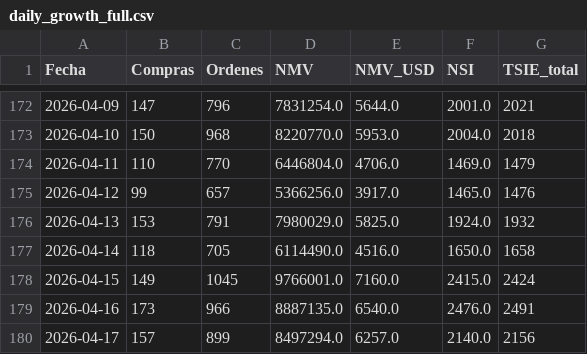
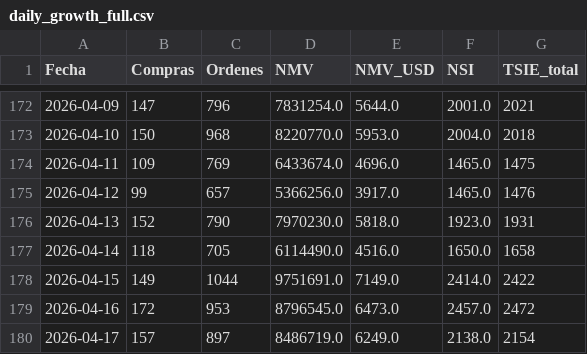
Before and after one commit to santiagorioboo-hub/proximity-groceries-scorecard, a CSV file: daily_growth_full.csv, drawn as a sheet; only a part is shown, gaps mark what is left out; the diff covers the shown part only.

```diff
--- a/daily_growth_full.csv
+++ b/daily_growth_full.csv
@@ -173,8 +173,8 @@ Fecha,Compras,Ordenes,NMV,NMV_USD,NSI,TSIE_total
 2026-04-10,150,968,8220770.0,5953.0,2004.0,2018
-2026-04-11,110,770,6446804.0,4706.0,1469.0,1479
+2026-04-11,109,769,6433674.0,4696.0,1465.0,1475
 2026-04-12,99,657,5366256.0,3917.0,1465.0,1476
-2026-04-13,153,791,7980029.0,5825.0,1924.0,1932
+2026-04-13,152,790,7970230.0,5818.0,1923.0,1931
 2026-04-14,118,705,6114490.0,4516.0,1650.0,1658
-2026-04-15,149,1045,9766001.0,7160.0,2415.0,2424
-2026-04-16,173,966,8887135.0,6540.0,2476.0,2491
-2026-04-17,157,899,8497294.0,6257.0,2140.0,2156
+2026-04-15,149,1044,9751691.0,7149.0,2414.0,2422
+2026-04-16,172,953,8796545.0,6473.0,2457.0,2472
+2026-04-17,157,897,8486719.0,6249.0,2138.0,2154
```
Also changed, not shown: 7 added rows and 24 edited cells elsewhere in this file, daily_growth.csv, daily_visits.csv, 7 other files.
